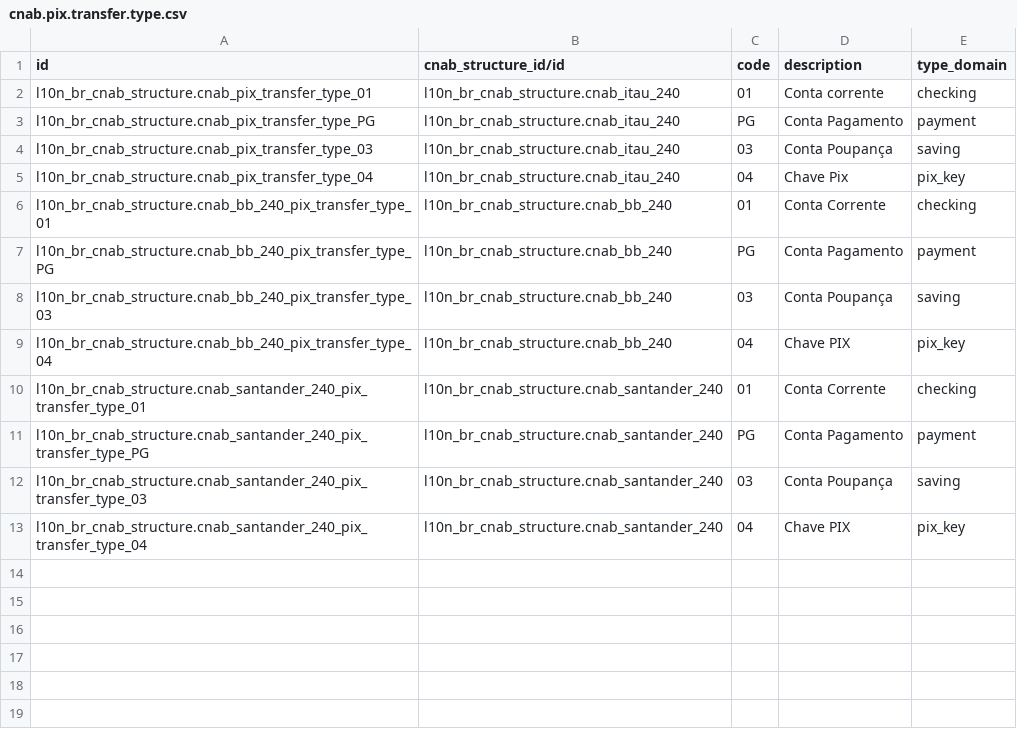
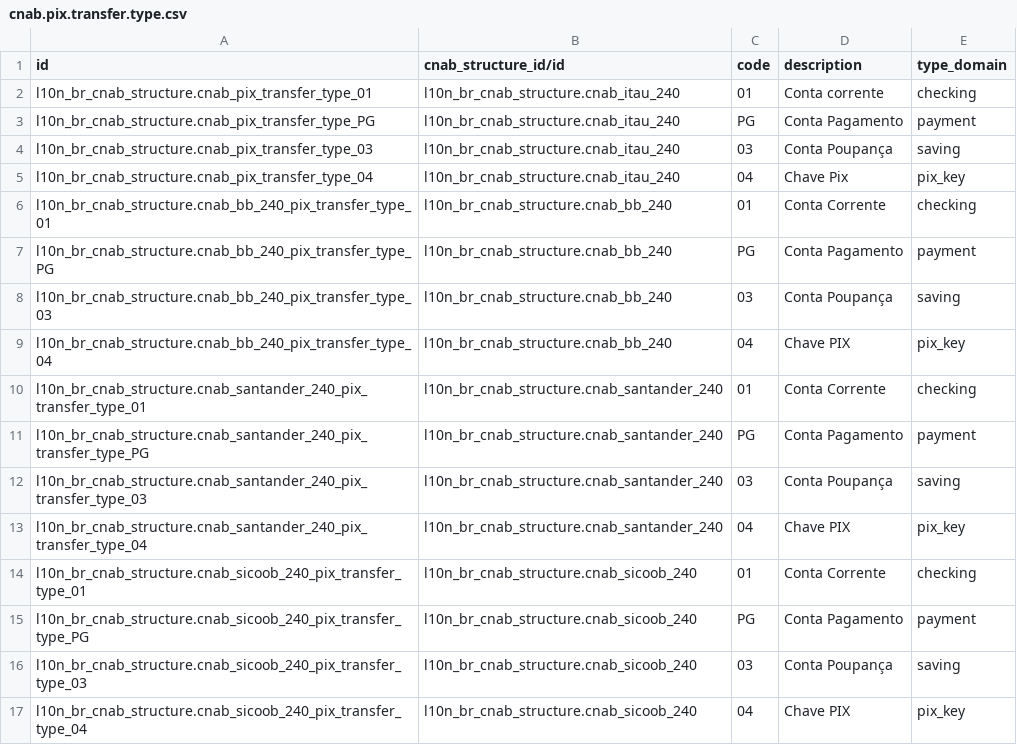
Before and after one commit to lmsis/l10n-brazil, a CSV file: l10n_br_cnab_structure/data/cnab.pix.transfer.type.csv, drawn as a sheet.

```diff
--- a/l10n_br_cnab_structure/data/cnab.pix.transfer.type.csv
+++ b/l10n_br_cnab_structure/data/cnab.pix.transfer.type.csv
@@ -13 +13,5 @@
 "l10n_br_cnab_structure.cnab_santander_240_pix_transfer_type_04","l10n_br_cnab_structure.cnab_santander_240","04","Chave PIX","pix_key"
+"l10n_br_cnab_structure.cnab_sicoob_240_pix_transfer_type_01","l10n_br_cnab_structure.cnab_sicoob_240","01","Conta Corrente","checking"
+"l10n_br_cnab_structure.cnab_sicoob_240_pix_transfer_type_PG","l10n_br_cnab_structure.cnab_sicoob_240","PG","Conta Pagamento","payment"
+"l10n_br_cnab_structure.cnab_sicoob_240_pix_transfer_type_03","l10n_br_cnab_structure.cnab_sicoob_240","03","Conta Poupança","saving"
+"l10n_br_cnab_structure.cnab_sicoob_240_pix_transfer_type_04","l10n_br_cnab_structure.cnab_sicoob_240","04","Chave PIX","pix_key"
```
Also changed, not shown: l10n_br_cnab_structure/data/cnab.line.field.group.csv, l10n_br_cnab_structure/data/cnab.payment.way.csv, 11 other files.
